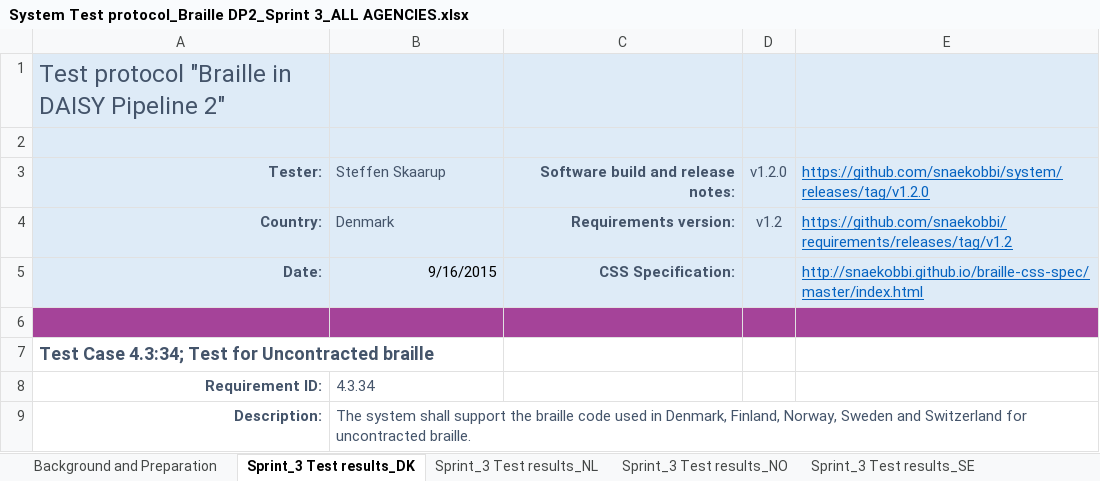
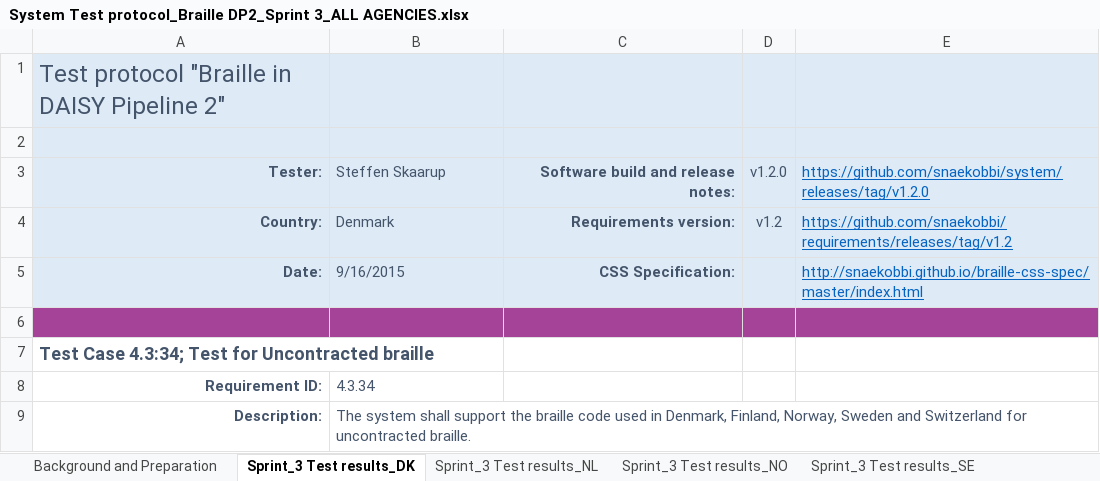
Before and after one commit to snaekobbi/testing, an Excel workbook: Test protocol/Sprint_3/All Agencies/System Test protocol_Braille DP2_Sprint 3_ALL AGENCIES.xlsx, sheet Sprint_3 Test results_DK, drawn as a sheet; only a part is shown; values as stored, in another font and other column widths than the file's, no borders; the diff names each change by its address in the sheet, - before the commit and + after, or states it on an @@ line.

```diff
--- a/Test protocol/Sprint_3/All Agencies/System Test protocol_Braille DP2_Sprint 3_ALL AGENCIES.xlsx (sheet Sprint_3 Test results_DK)
+++ b/Test protocol/Sprint_3/All Agencies/System Test protocol_Braille DP2_Sprint 3_ALL AGENCIES.xlsx (sheet Sprint_3 Test results_DK)
@@ B5 text colour: black → #44546A, alignment: right → left @@
```
Also changed, not shown: sheet Sprint_3 Test results_NO, sheet Sprint_3 Test results_SE, sheet Sprint_3 Test results_NL, Test protocol/Sprint_3/NO/System Test protocol_Braille DP2_Sprint 3_NO.xlsx.
